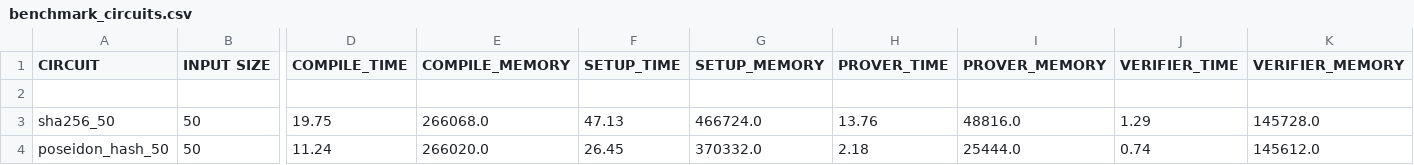
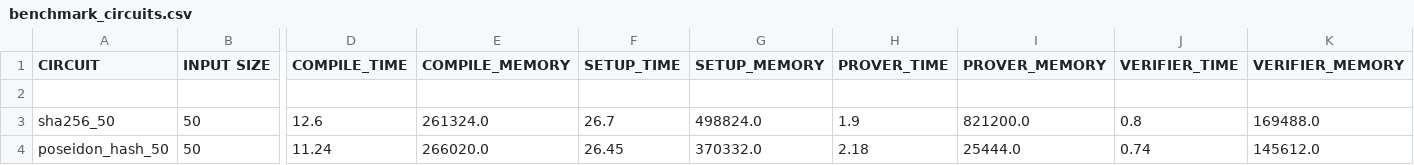
Before and after one commit to PIERdemo/Benchmark-Circom-Circuits, a CSV file: benchmark_circuits.csv, drawn as a sheet; only a part is shown, gaps mark what is left out; the diff names each change by its address in the sheet, - before the commit and + after, or states it on an @@ line.

Commit message:
Update benchmark_circuits.csv

```diff
--- a/benchmark_circuits.csv
+++ b/benchmark_circuits.csv
-D3 (COMPILE_TIME): 19.75
+D3 (COMPILE_TIME): 12.6
-E3 (COMPILE_MEMORY): 266068.0
+E3 (COMPILE_MEMORY): 261324.0
-F3 (SETUP_TIME): 47.13
+F3 (SETUP_TIME): 26.7
-G3 (SETUP_MEMORY): 466724.0
+G3 (SETUP_MEMORY): 498824.0
-H3 (PROVER_TIME): 13.76
+H3 (PROVER_TIME): 1.9
-I3 (PROVER_MEMORY): 48816.0
+I3 (PROVER_MEMORY): 821200.0
-J3 (VERIFIER_TIME): 1.29
+J3 (VERIFIER_TIME): 0.8
-K3 (VERIFIER_MEMORY): 145728.0
+K3 (VERIFIER_MEMORY): 169488.0
```
